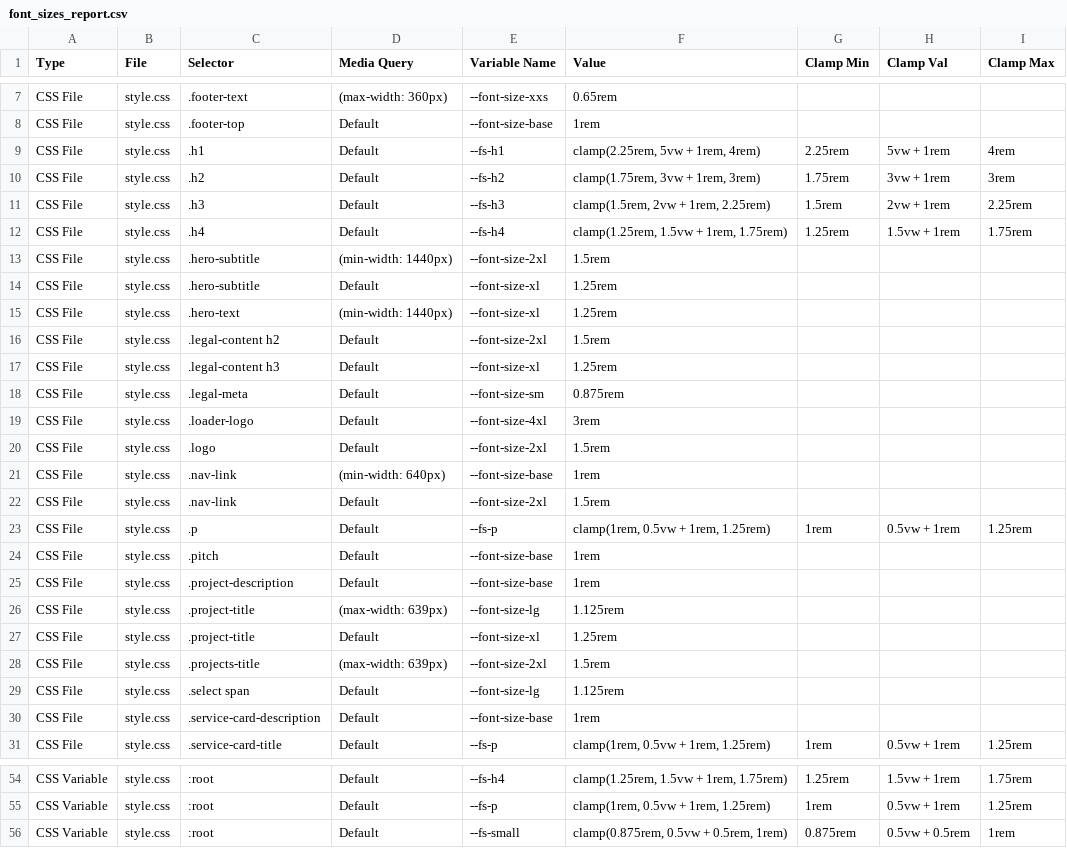
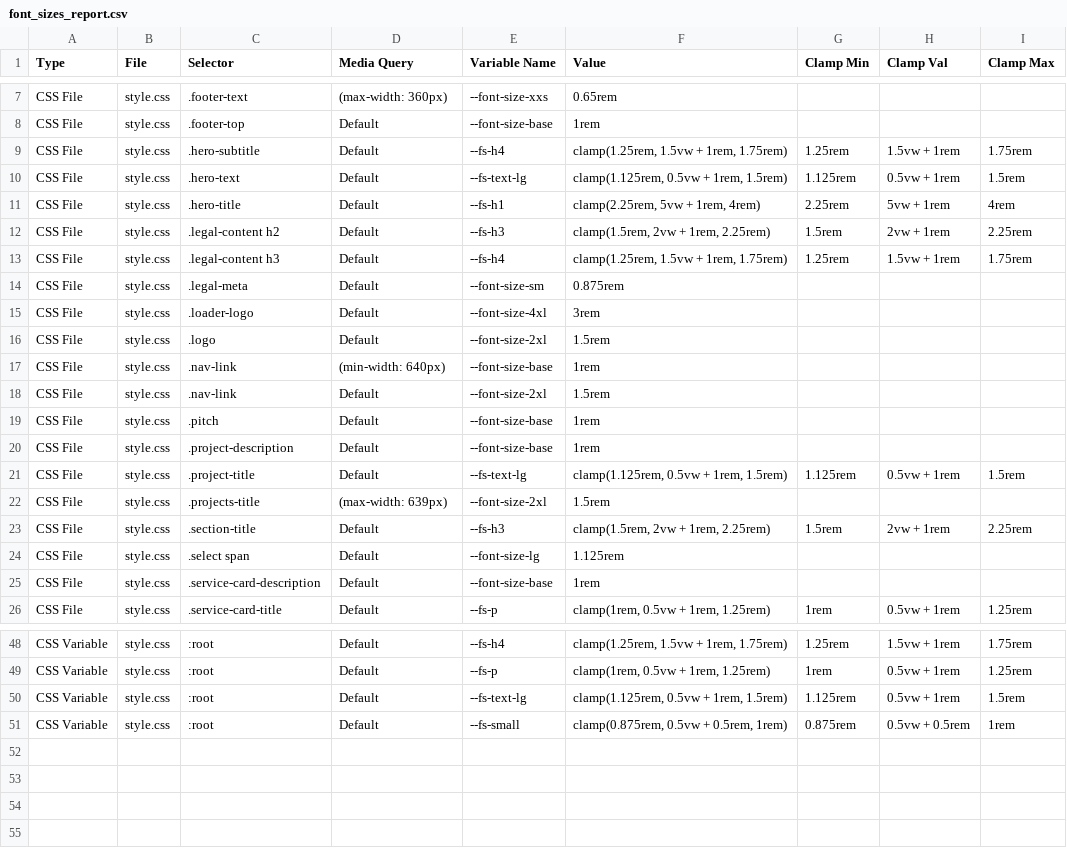
Before and after one commit to 7Nautilus/ropat-portfolio, a CSV file: font_sizes_report.csv, drawn as a sheet; only a part is shown, gaps mark what is left out; the diff covers the shown part only.

```diff
--- a/font_sizes_report.csv
+++ b/font_sizes_report.csv
@@ -8,11 +8,7 @@ CSS File,style.css,.footer-text,(max-width: 360px),--font-size-xxs,0.65rem,,,
 CSS File,style.css,.footer-top,Default,--font-size-base,1rem,,,
-CSS File,style.css,.h1,Default,--fs-h1,"clamp(2.25rem, 5vw + 1rem, 4rem)",2.25rem,5vw + 1rem,4rem
-CSS File,style.css,.h2,Default,--fs-h2,"clamp(1.75rem, 3vw + 1rem, 3rem)",1.75rem,3vw + 1rem,3rem
-CSS File,style.css,.h3,Default,--fs-h3,"clamp(1.5rem, 2vw + 1rem, 2.25rem)",1.5rem,2vw + 1rem,2.25rem
-CSS File,style.css,.h4,Default,--fs-h4,"clamp(1.25rem, 1.5vw + 1rem, 1.75rem)",1.25rem,1.5vw + 1rem,1.75rem
-CSS File,style.css,.hero-subtitle,(min-width: 1440px),--font-size-2xl,1.5rem,,,
-CSS File,style.css,.hero-subtitle,Default,--font-size-xl,1.25rem,,,
-CSS File,style.css,.hero-text,(min-width: 1440px),--font-size-xl,1.25rem,,,
-CSS File,style.css,.legal-content h2,Default,--font-size-2xl,1.5rem,,,
-CSS File,style.css,.legal-content h3,Default,--font-size-xl,1.25rem,,,
+CSS File,style.css,.hero-subtitle,Default,--fs-h4,"clamp(1.25rem, 1.5vw + 1rem, 1.75rem)",1.25rem,1.5vw + 1rem,1.75rem
+CSS File,style.css,.hero-text,Default,--fs-text-lg,"clamp(1.125rem, 0.5vw + 1rem, 1.5rem)",1.125rem,0.5vw + 1rem,1.5rem
+CSS File,style.css,.hero-title,Default,--fs-h1,"clamp(2.25rem, 5vw + 1rem, 4rem)",2.25rem,5vw + 1rem,4rem
+CSS File,style.css,.legal-content h2,Default,--fs-h3,"clamp(1.5rem, 2vw + 1rem, 2.25rem)",1.5rem,2vw + 1rem,2.25rem
+CSS File,style.css,.legal-content h3,Default,--fs-h4,"clamp(1.25rem, 1.5vw + 1rem, 1.75rem)",1.25rem,1.5vw + 1rem,1.75rem
 CSS File,style.css,.legal-meta,Default,--font-size-sm,0.875rem,,,
@@ -22,8 +18,7 @@ CSS File,style.css,.nav-link,(min-width: 640px),--font-size-base,1rem,,,
 CSS File,style.css,.nav-link,Default,--font-size-2xl,1.5rem,,,
-CSS File,style.css,.p,Default,--fs-p,"clamp(1rem, 0.5vw + 1rem, 1.25rem)",1rem,0.5vw + 1rem,1.25rem
 CSS File,style.css,.pitch,Default,--font-size-base,1rem,,,
 CSS File,style.css,.project-description,Default,--font-size-base,1rem,,,
-CSS File,style.css,.project-title,(max-width: 639px),--font-size-lg,1.125rem,,,
-CSS File,style.css,.project-title,Default,--font-size-xl,1.25rem,,,
+CSS File,style.css,.project-title,Default,--fs-text-lg,"clamp(1.125rem, 0.5vw + 1rem, 1.5rem)",1.125rem,0.5vw + 1rem,1.5rem
 CSS File,style.css,.projects-title,(max-width: 639px),--font-size-2xl,1.5rem,,,
+CSS File,style.css,.section-title,Default,--fs-h3,"clamp(1.5rem, 2vw + 1rem, 2.25rem)",1.5rem,2vw + 1rem,2.25rem
 CSS File,style.css,.select span,Default,--font-size-lg,1.125rem,,,
@@ -55,2 +49,3 @@ CSS Variable,style.css,:root,Default,--fs-h4,"clamp(1.25rem, 1.5vw + 1rem, 1.75r
 CSS Variable,style.css,:root,Default,--fs-p,"clamp(1rem, 0.5vw + 1rem, 1.25rem)",1rem,0.5vw + 1rem,1.25rem
+CSS Variable,style.css,:root,Default,--fs-text-lg,"clamp(1.125rem, 0.5vw + 1rem, 1.5rem)",1.125rem,0.5vw + 1rem,1.5rem
 CSS Variable,style.css,:root,Default,--fs-small,"clamp(0.875rem, 0.5vw + 0.5rem, 1rem)",0.875rem,0.5vw + 0.5rem,1rem
```
Also changed, not shown: 1 removed row and 5 edited cells elsewhere in this file, 5 other files.
